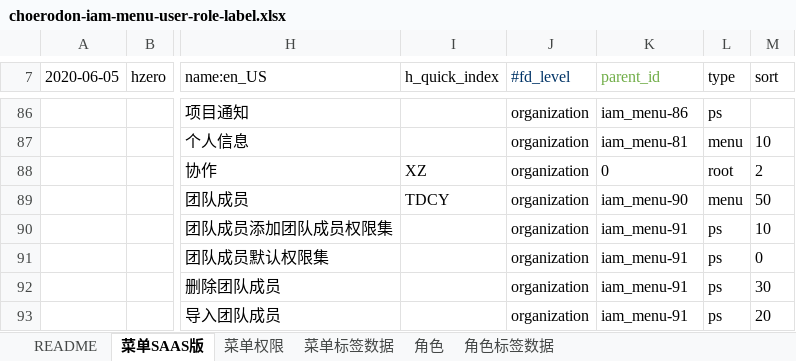
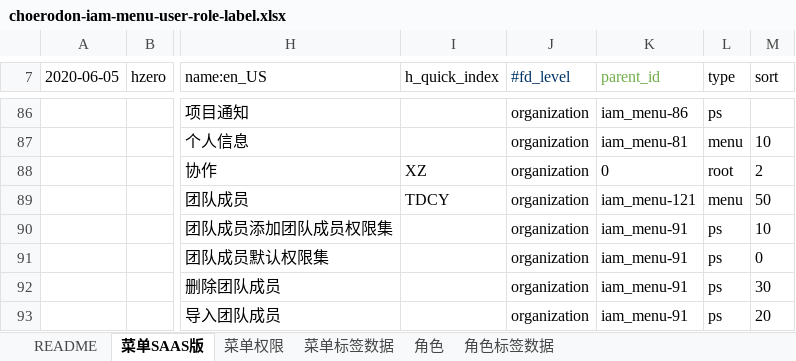
Before and after one commit to open-hand/choerodon-iam, an Excel workbook: src/main/resources/script/db/init-data/hzero_platform/hzero_platform/choerodon-iam-menu-user-role-label.xlsx, sheet 菜单SAAS版, drawn as a sheet; only a part is shown, gaps mark what is left out; values as stored, in another font and other column widths than the file's, no borders; the diff names each change by its address in the sheet, - before the commit and + after, or states it on an @@ line.

Commit message:
[IMP] 调整团队成员菜单位置

```diff
--- a/src/main/resources/script/db/init-data/hzero_platform/hzero_platform/choerodon-iam-menu-user-role-label.xlsx (sheet 菜单SAAS版)
+++ b/src/main/resources/script/db/init-data/hzero_platform/hzero_platform/choerodon-iam-menu-user-role-label.xlsx (sheet 菜单SAAS版)
-K89 (parent_id): iam_menu-90
+K89 (parent_id): iam_menu-121
```
